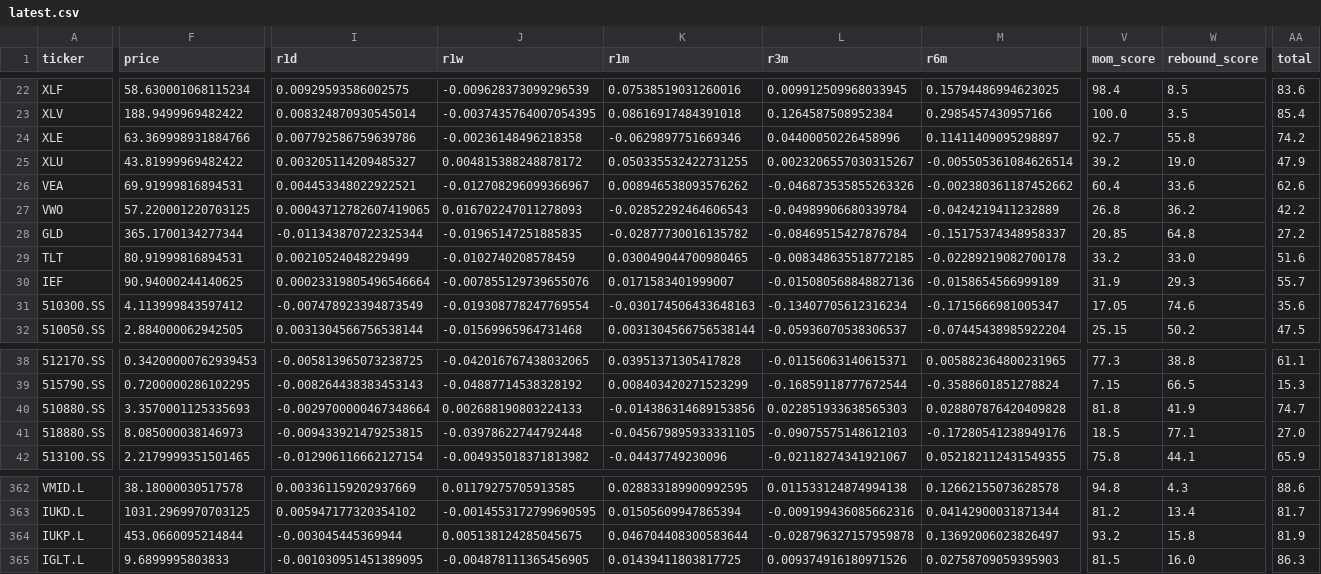
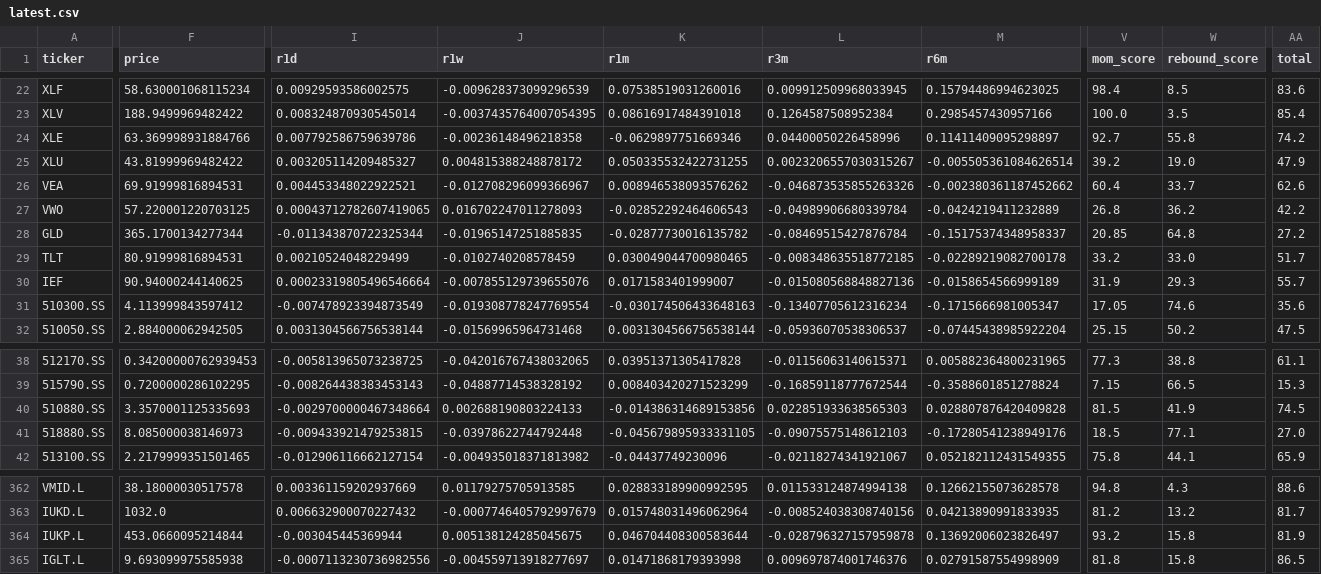
Before and after one commit to inwonc4524-code/Investment_Forecast, a CSV file: docs/latest.csv, drawn as a sheet; only a part is shown, gaps mark what is left out; the diff covers the shown part only; the diff names each change by its address in the sheet, - before the commit and + after, or states it on an @@ line.

```diff
--- a/docs/latest.csv
+++ b/docs/latest.csv
-W26 (rebound_score): 33.6
+W26 (rebound_score): 33.7
-AA29 (total): 51.6
+AA29 (total): 51.7
-V40 (mom_score): 81.8
+V40 (mom_score): 81.5
-AA40 (total): 74.7
+AA40 (total): 74.5
-F363 (price): 1031.2969970703125
+F363 (price): 1032.0
-I363 (r1d): 0.005947177320354102
+I363 (r1d): 0.006632900070227432
-J363 (r1w): -0.0014553172799690595
+J363 (r1w): -0.0007746405792997679
-K363 (r1m): 0.01505609947865394
+K363 (r1m): 0.015748031496062964
-L363 (r3m): -0.009199436085662316
+L363 (r3m): -0.008524038308740156
-M363 (r6m): 0.04142900031871344
+M363 (r6m): 0.04213890991833935
-W363 (rebound_score): 13.4
+W363 (rebound_score): 13.2
-F365 (price): 9.6899995803833
+F365 (price): 9.693099975585938
-I365 (r1d): -0.001030951451389095
+I365 (r1d): -0.0007113230736982556
-J365 (r1w): -0.004878111365456905
+J365 (r1w): -0.004559713918277697
-K365 (r1m): 0.01439411803817725
+K365 (r1m): 0.01471868179393998
-L365 (r3m): 0.009374916180971526
+L365 (r3m): 0.009697874001746376
-M365 (r6m): 0.02758709059395903
+M365 (r6m): 0.02791587554998909
-V365 (mom_score): 81.5
+V365 (mom_score): 81.8
-W365 (rebound_score): 16.0
+W365 (rebound_score): 15.8
-AA365 (total): 86.3
+AA365 (total): 86.5
```
Also changed, not shown: 134 edited cells elsewhere in this file, 4 other files.
